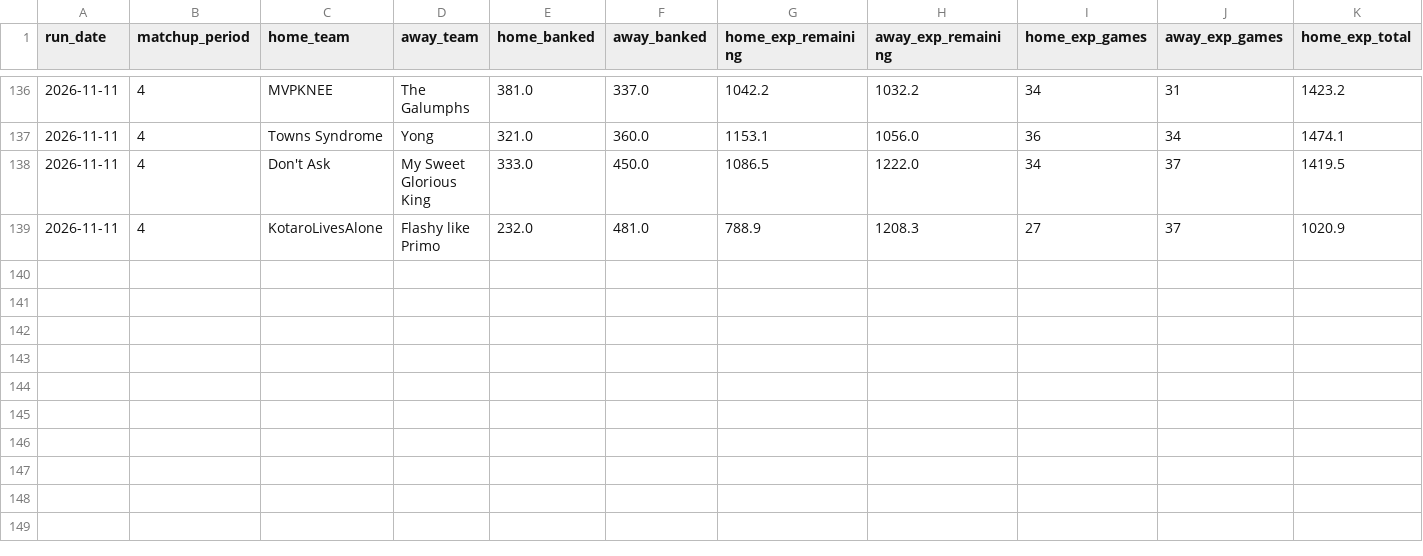
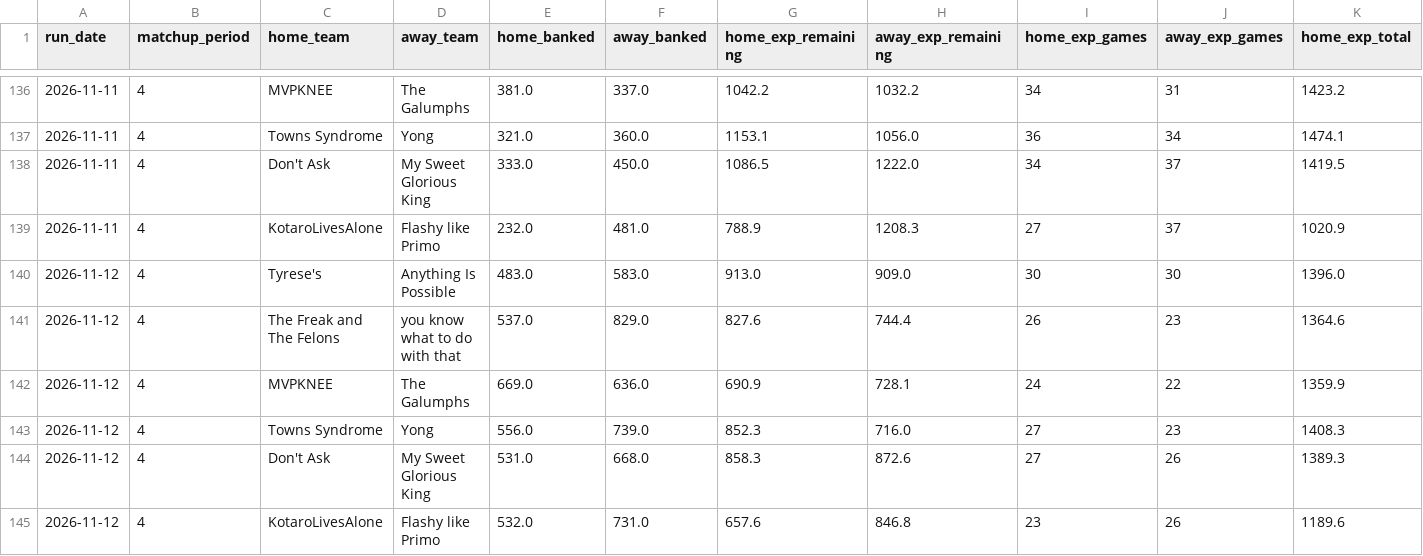
Before and after one commit to qtdooley/espn-fantasy-winprob, a CSV file: data/main/history/win_probability.csv, drawn as a sheet; only a part is shown, gaps mark what is left out; rows hold the shown columns only; the diff names each change by its address in the sheet, - before the commit and + after, or states it on an @@ line.

```diff
--- a/data/main/history/win_probability.csv
+++ b/data/main/history/win_probability.csv
+row 140: 2026-11-12 | 4 | Tyrese's | Anything Is Possible | 483.0 | 583.0 | 913.0 | 909.0 | 30 | 30 | 1396.0
+row 141: 2026-11-12 | 4 | The Freak and The Felons | you know what to do with that | 537.0 | 829.0 | 827.6 | 744.4 | 26 | 23 | 1364.6
+row 142: 2026-11-12 | 4 | MVPKNEE | The Galumphs | 669.0 | 636.0 | 690.9 | 728.1 | 24 | 22 | 1359.9
+row 143: 2026-11-12 | 4 | Towns Syndrome | Yong | 556.0 | 739.0 | 852.3 | 716.0 | 27 | 23 | 1408.3
+row 144: 2026-11-12 | 4 | Don't Ask | My Sweet Glorious King | 531.0 | 668.0 | 858.3 | 872.6 | 27 | 26 | 1389.3
+row 145: 2026-11-12 | 4 | KotaroLivesAlone | Flashy like Primo | 532.0 | 731.0 | 657.6 | 846.8 | 23 | 26 | 1189.6
```
Also changed, not shown: data/ahs-league/history/projections.csv, data/ahs-league/history/win_probability.csv, 15 other files.
